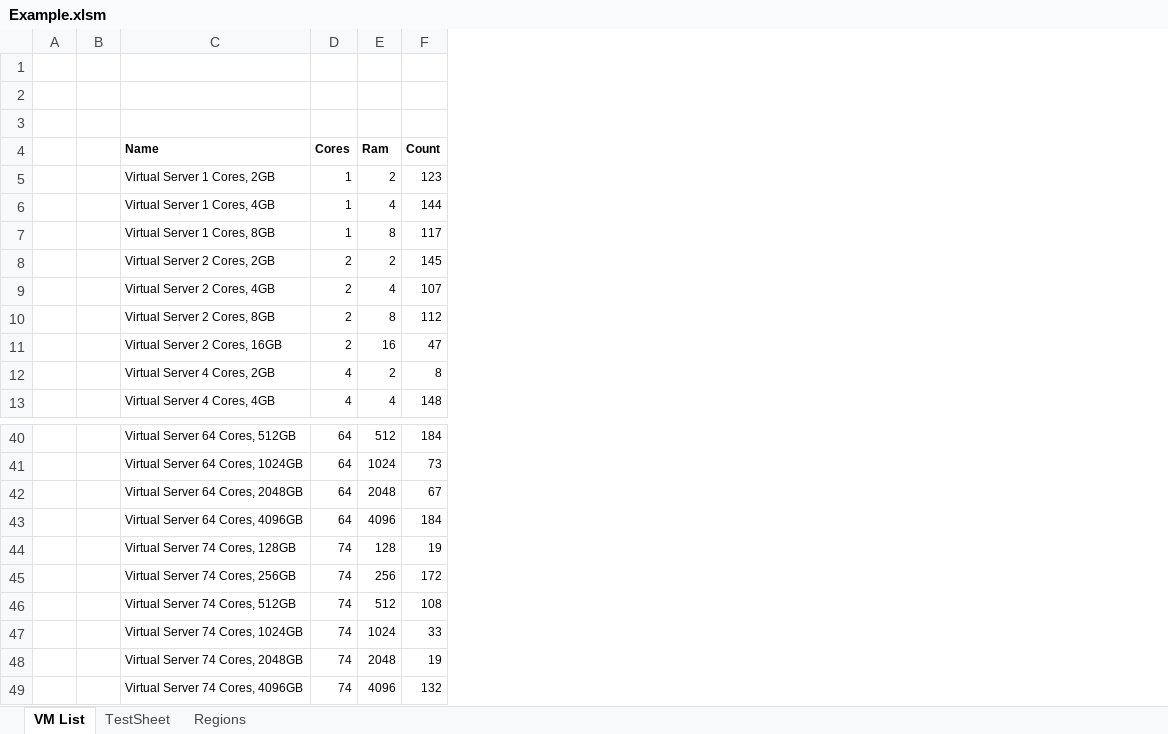
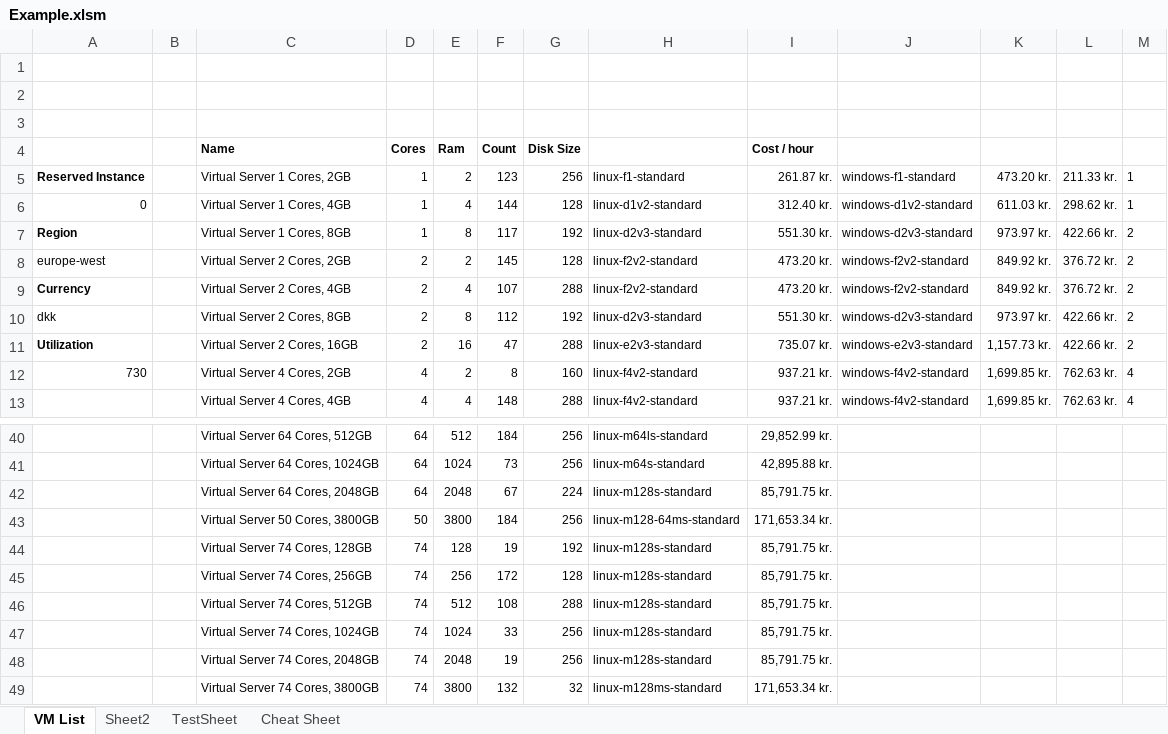
Before and after one commit to PowerFeature/excelAzureVmPricing, an Excel workbook: Example.xlsm, sheet VM List, drawn as a sheet; only a part is shown, gaps mark what is left out; values as stored, in another font and other column widths than the file's, no borders; removed rows and columns are numbered as before the commit, all else as after; the diff names each change by its address in the sheet, - before the commit and + after, or states it on an @@ line.

```diff
--- a/Example.xlsm (sheet VM List)
+++ b/Example.xlsm (sheet VM List)
-sheet tab: Regions
+sheet tab: Cheat Sheet
+sheet tab: Sheet2
-column A, empty
+column A, rows 5-12: Reserved Instance | 0 | Region | europe-west | Currency | dkk | Utilization | 730
+column G, rows 4-13: Disk Size | 256 | 128 | 192 | 128 | 288 | 192 | 288 | 160 | 288; rows 40-42: 256 | 256 | 224; rows 44-49: 192 | 128 | 288 | 256 | 256 | 32
+column H, rows 5-13: linux-f1-standard | linux-d1v2-standard | linux-d2v3-standard | linux-f2v2-standard | linux-f2v2-standard | linux-d2v3-standard | linux-e2v3-standard | linux-f4v2-standard | linux-f4v2-standard; rows 40-42: linux-m64ls-standard | linux-m64s-standard | linux-m128s-standard; rows 44-49: linux-m128s-standard | linux-m128s-standard | linux-m128s-standard | linux-m128s-standard | linux-m128s-standard | linux-m128ms-standard
+column I, rows 4-13: Cost / hour | 261.87 kr. | 312.40 kr. | 551.30 kr. | 473.20 kr. | 473.20 kr. | 551.30 kr. | 735.07 kr. | 937.21 kr. | 937.21 kr.; rows 40-42: 29,852.99 kr. | 42,895.88 kr. | 85,791.75 kr.; rows 44-49: 85,791.75 kr. | 85,791.75 kr. | 85,791.75 kr. | 85,791.75 kr. | 85,791.75 kr. | 171,653.34 kr.
+column J, rows 5-13: windows-f1-standard | windows-d1v2-standard | windows-d2v3-standard | windows-f2v2-standard | windows-f2v2-standard | windows-d2v3-standard | windows-e2v3-standard | windows-f4v2-standard | windows-f4v2-standard
+column K, rows 5-13: 473.20 kr. | 611.03 kr. | 973.97 kr. | 849.92 kr. | 849.92 kr. | 973.97 kr. | 1,157.73 kr. | 1,699.85 kr. | 1,699.85 kr.
+column L, rows 5-13: 211.33 kr. | 298.62 kr. | 422.66 kr. | 376.72 kr. | 376.72 kr. | 422.66 kr. | 422.66 kr. | 762.63 kr. | 762.63 kr.
+column M, rows 5-13: 1 | 1 | 2 | 2 | 2 | 2 | 2 | 4 | 4
-row 43:  |  | Virtual Server 64 Cores, 4096GB | 64 | 4096 | 184
+row 43:  |  | Virtual Server 50 Cores, 3800GB | 50 | 3800 | 184 | 256 | linux-m128-64ms-standard | 171,653.34 kr.
-C49: Virtual Server 74 Cores, 4096GB
+C49: Virtual Server 74 Cores, 3800GB
-E49: 4096
+E49: 3800
```
Also changed, not shown: sheet Cheat Sheet, charts or pictures.
